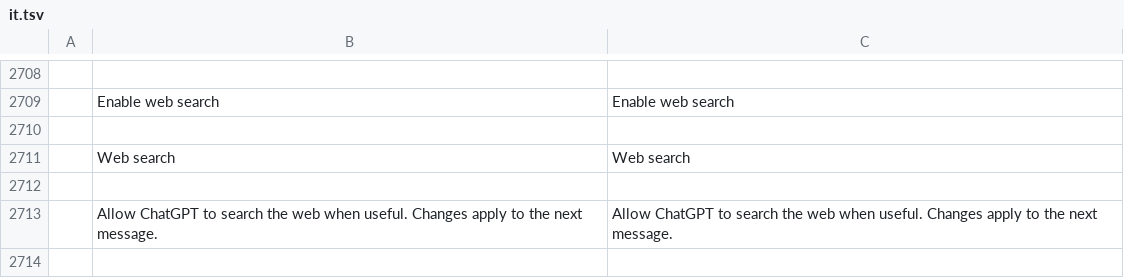
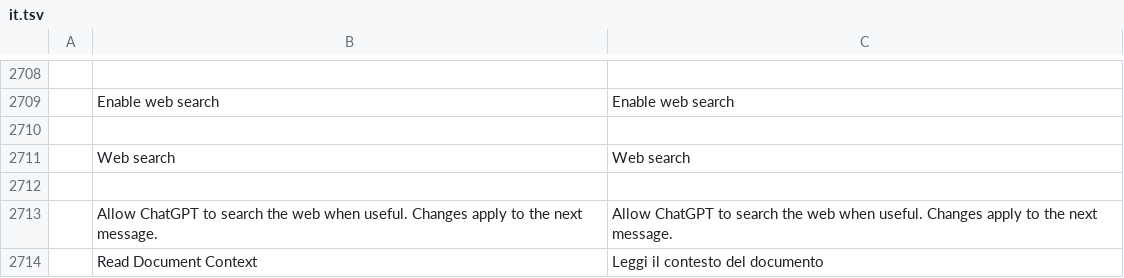
Before and after one commit to asadkhalid-softdev/wordcraft, a TSV file: crates/ui-egui/src/i18n/it.tsv, drawn as a sheet; only a part is shown, gaps mark what is left out; the diff names each change by its address in the sheet, - before the commit and + after, or states it on an @@ line.

```diff
--- a/crates/ui-egui/src/i18n/it.tsv
+++ b/crates/ui-egui/src/i18n/it.tsv
+row 2714:  | Read Document Context | Leggi il contesto del documento
```
Also changed, not shown: crates/ui-egui/src/i18n/bg.tsv, crates/ui-egui/src/i18n/cs.tsv, 32 other files.
